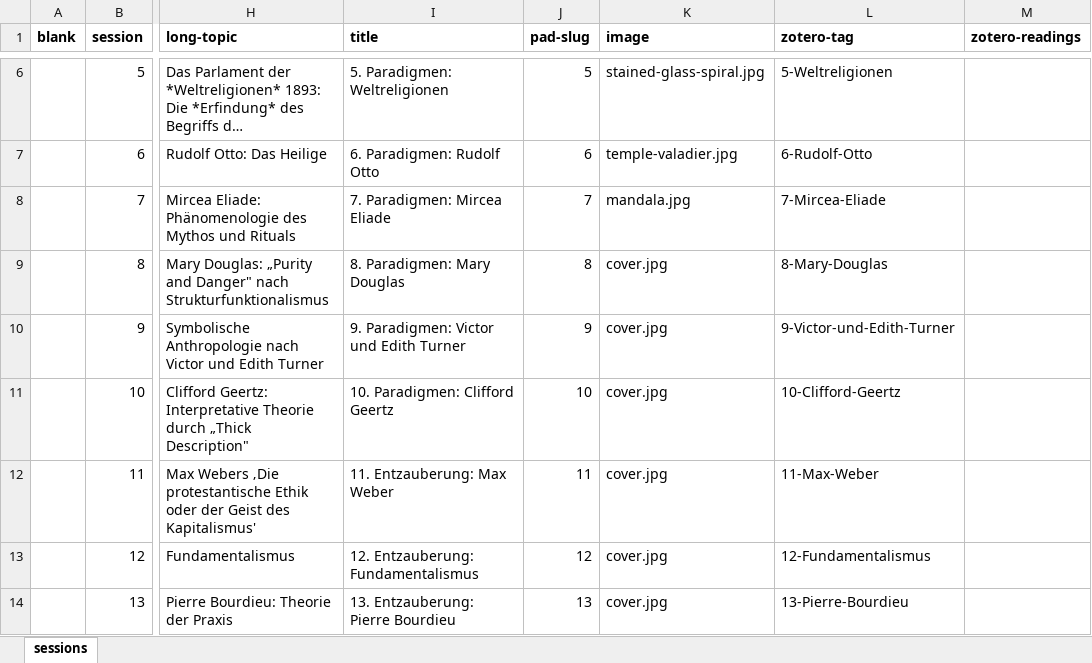
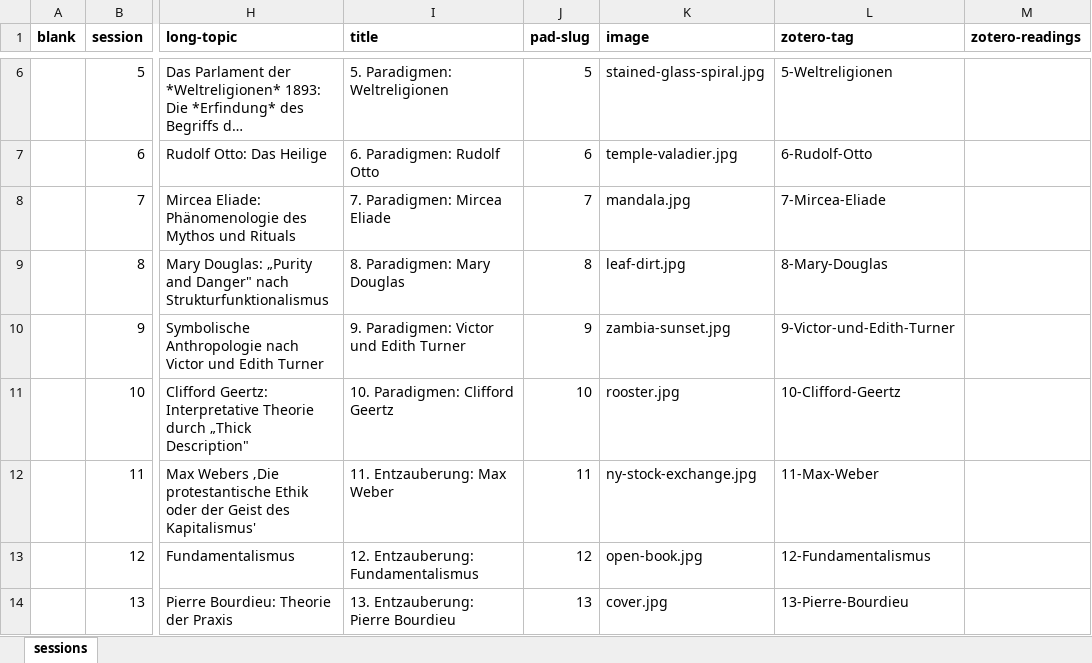
Before and after one commit to jirelations/24theorien, an Excel workbook: _data/sessions.xlsx, sheet sessions, drawn as a sheet; only a part is shown, gaps mark what is left out; long unchanged cells end in …; values as stored, in another font and other column widths than the file's, no borders; conditional formats not drawn; the diff names each change by its address in the sheet, - before the commit and + after, or states it on an @@ line.

Commit message:
Images

```diff
--- a/_data/sessions.xlsx (sheet sessions)
+++ b/_data/sessions.xlsx (sheet sessions)
-K9 (image): cover.jpg
+K9 (image): leaf-dirt.jpg
-K10 (image): cover.jpg
+K10 (image): zambia-sunset.jpg
-K11 (image): cover.jpg
+K11 (image): rooster.jpg
-K12 (image): cover.jpg
+K12 (image): ny-stock-exchange.jpg
-K13 (image): cover.jpg
+K13 (image): open-book.jpg
```
Also changed, not shown: 13 other files.
